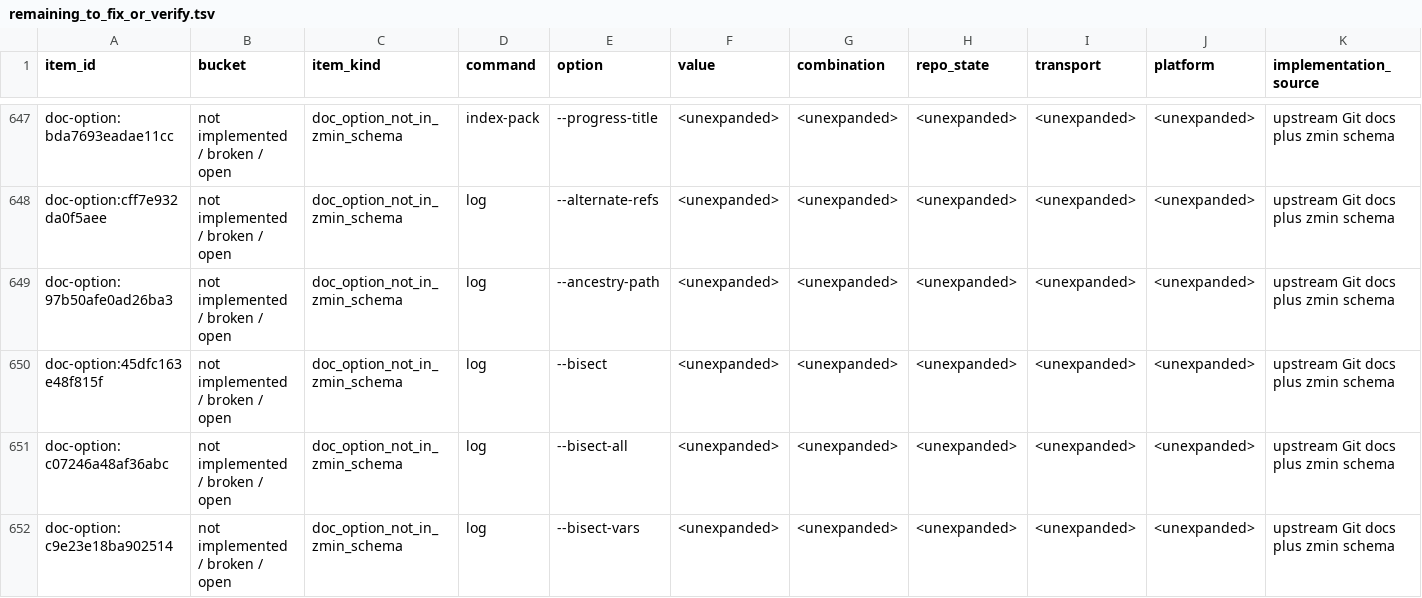
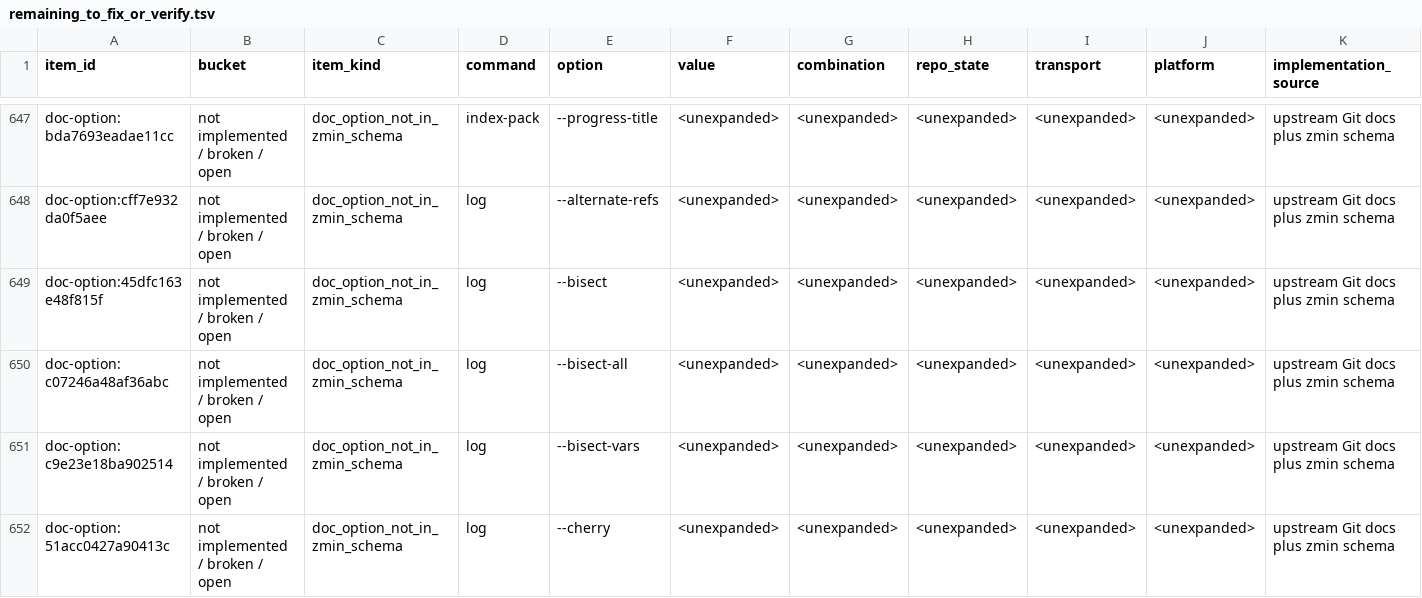
Before and after one commit to dschewchenko/zmin, a TSV file: docs/cli/census/remaining_to_fix_or_verify.tsv, drawn as a sheet; only a part is shown, gaps mark what is left out; the shorter side is filled out with more unchanged rows; rows hold the shown columns only; the diff covers the shown part only; the diff names each change by its address in the sheet, - before the commit and + after, or states it on an @@ line.

```diff
--- a/docs/cli/census/remaining_to_fix_or_verify.tsv
+++ b/docs/cli/census/remaining_to_fix_or_verify.tsv
-row 649: doc-option:97b50afe0ad26ba3 | not implemented / broken / open | doc_option_not_in_zmin_schema | log | --ancestry-path | <unexpanded> | <unexpanded> | <unexpanded> | <unexpanded> | <unexpanded> | upstream Git docs plus zmin schema
```
Also changed, not shown: 9 removed rows elsewhere in this file, docs/cli/census/command_progress.tsv, docs/cli/census/hard_fail_scan.tsv, 13 other files.
